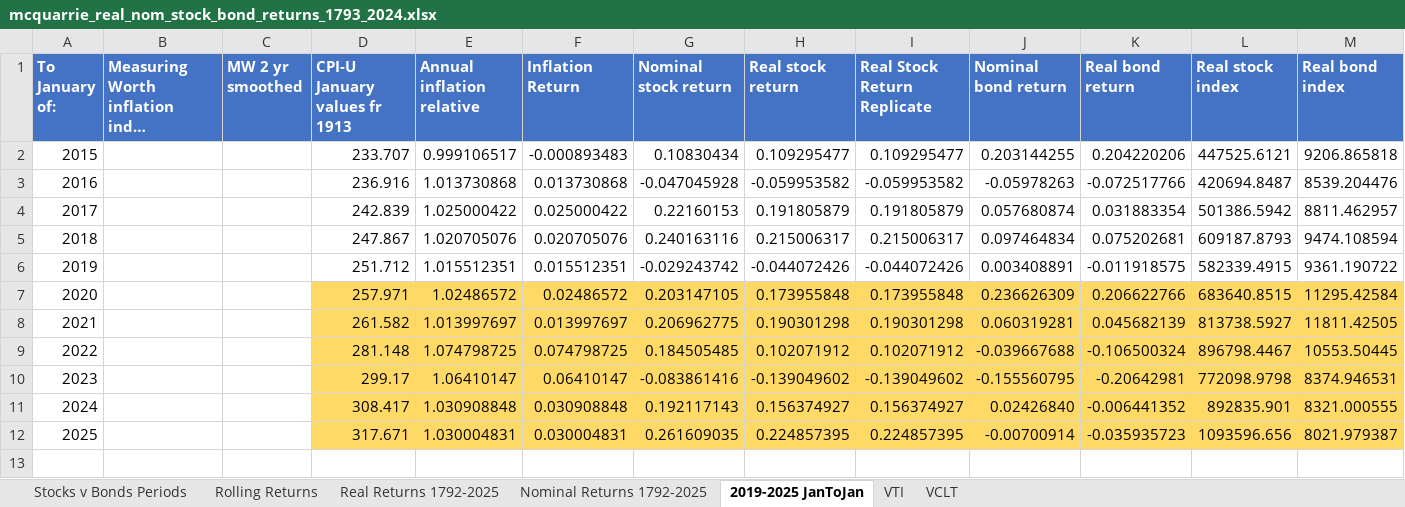
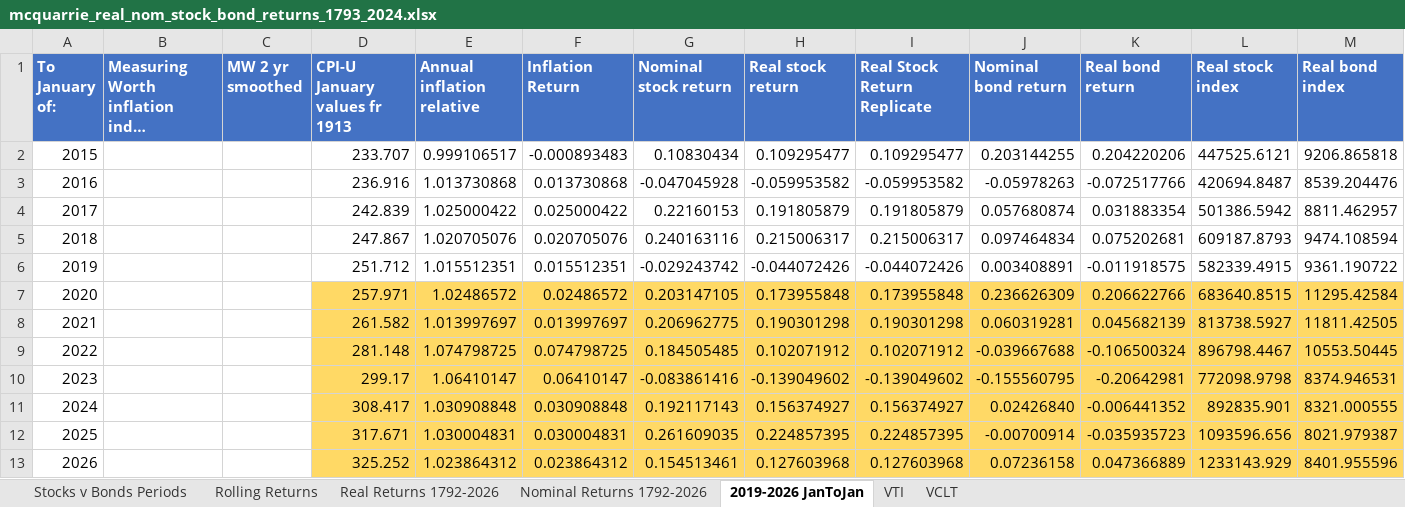
Before and after one commit to StarkArk/The_Long_View_Stocks_Bonds, an Excel workbook: Data/mcquarrie_real_nom_stock_bond_returns_1793_2024.xlsx, sheet 2019-2026 JanToJan, drawn as a sheet; long unchanged cells end in …; values as stored, in another font and other column widths than the file's, no borders; the diff names each change by its address in the sheet, - before the commit and + after, or states it on an @@ line.

```diff
--- a/Data/mcquarrie_real_nom_stock_bond_returns_1793_2024.xlsx (sheet 2019-2026 JanToJan)
+++ b/Data/mcquarrie_real_nom_stock_bond_returns_1793_2024.xlsx (sheet 2019-2026 JanToJan)
-sheet tab: Real Returns 1792-2025
+sheet tab: Real Returns 1792-2026
-sheet tab: Nominal Returns 1792-2025
+sheet tab: Nominal Returns 1792-2026
-sheet tab: 2019-2025 JanToJan
+sheet tab: 2019-2026 JanToJan
+row 13: 2026 |  |  | 325.252 | 1.023864312 | 0.023864312 | 0.154513461 | 0.127603968 | 0.127603968 | 0.07236158 | 0.047366889 | 1233143.929 | 8401.955596
```
Also changed, not shown: sheet VTI, sheet VCLT, sheet Real Returns 1792-2026, sheet Rolling Returns, sheet Nominal Returns 1792-2026, formulas that keep their value, Data/mcquarrie_real_stock_bond_returns_analyzed.xlsx, 17 other files.
